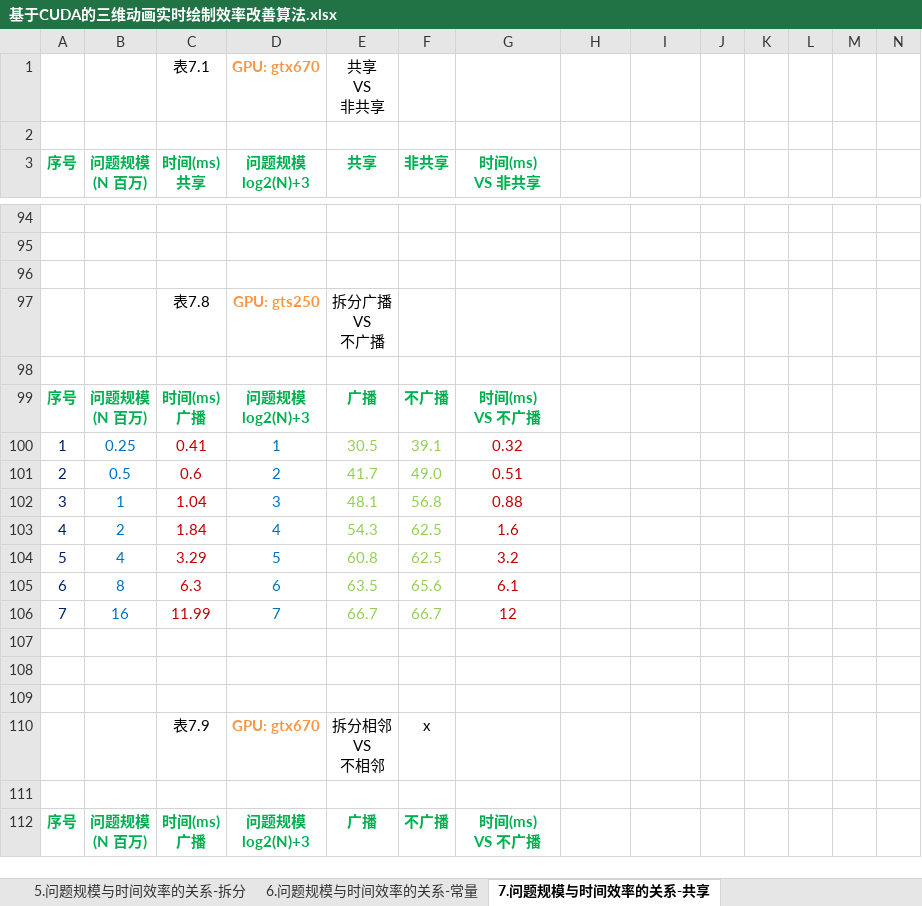
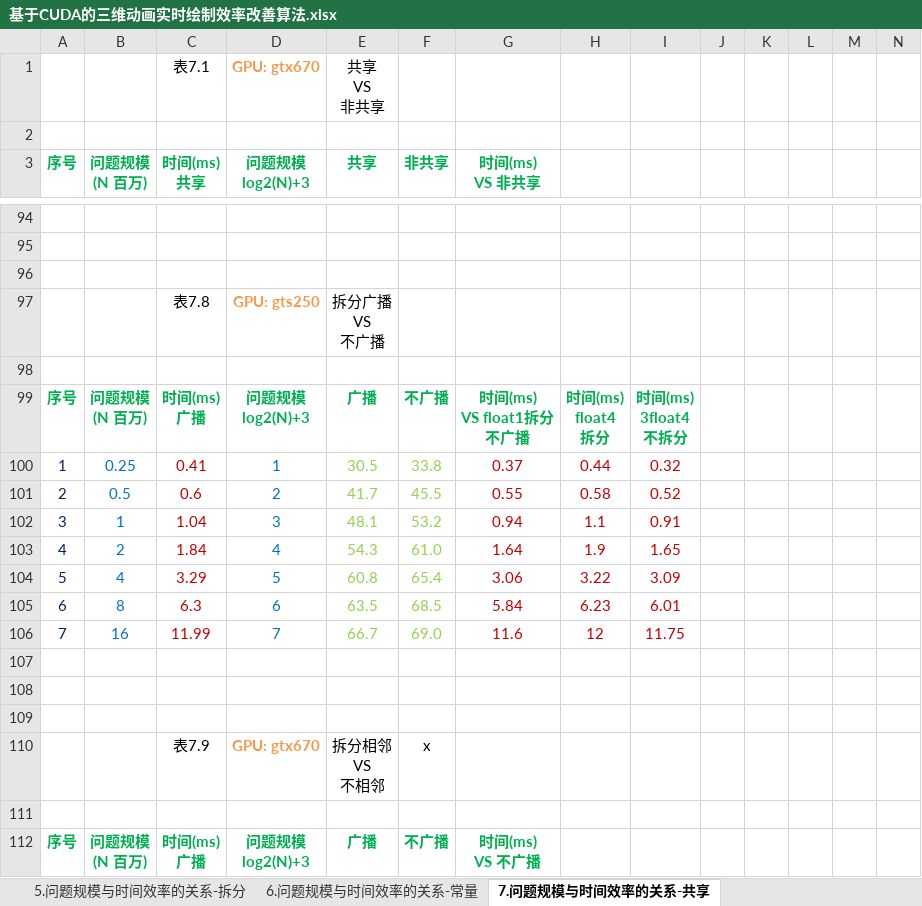
Before and after one commit to soulsheng/CudaAccMs3d, an Excel workbook: doc/基于CUDA的三维动画实时绘制效率改善算法.xlsx, sheet 7.问题规模与时间效率的关系-共享, drawn as a sheet; only a part is shown, gaps mark what is left out; values as stored, in another font and other column widths than the file's, no borders; charts and pictures not drawn; ↵ is a line break in a cell; the diff names each change by its address in the sheet, - before the commit and + after, or states it on an @@ line.

```diff
--- a/doc/基于CUDA的三维动画实时绘制效率改善算法.xlsx (sheet 7.问题规模与时间效率的关系-共享)
+++ b/doc/基于CUDA的三维动画实时绘制效率改善算法.xlsx (sheet 7.问题规模与时间效率的关系-共享)
-G99 (时间(ms) VS 非共享): 时间(ms) ↵ VS 不广播
+G99 (时间(ms) VS 非共享): 时间(ms) ↵ VS float1拆分 ↵ 不广播
-H99: (empty)
+H99: 时间(ms) ↵ float4 ↵ 拆分
-I99: (empty)
+I99: 时间(ms) ↵ 3float4 ↵ 不拆分
-F100 (非共享): 39.1
+F100 (非共享): 33.8
-G100 (时间(ms) VS 非共享): 0.32
+G100 (时间(ms) VS 非共享): 0.37
-H100: (empty)
+H100: 0.44
-I100: (empty)
+I100: 0.32
-F101 (非共享): 49.0
+F101 (非共享): 45.5
-G101 (时间(ms) VS 非共享): 0.51
+G101 (时间(ms) VS 非共享): 0.55
-H101: (empty)
+H101: 0.58
-I101: (empty)
+I101: 0.52
-F102 (非共享): 56.8
+F102 (非共享): 53.2
-G102 (时间(ms) VS 非共享): 0.88
+G102 (时间(ms) VS 非共享): 0.94
-H102: (empty)
+H102: 1.1
-I102: (empty)
+I102: 0.91
-F103 (非共享): 62.5
+F103 (非共享): 61.0
-G103 (时间(ms) VS 非共享): 1.6
+G103 (时间(ms) VS 非共享): 1.64
-H103: (empty)
+H103: 1.9
-I103: (empty)
+I103: 1.65
-F104 (非共享): 62.5
+F104 (非共享): 65.4
-G104 (时间(ms) VS 非共享): 3.2
+G104 (时间(ms) VS 非共享): 3.06
-H104: (empty)
+H104: 3.22
-I104: (empty)
+I104: 3.09
-F105 (非共享): 65.6
+F105 (非共享): 68.5
-G105 (时间(ms) VS 非共享): 6.1
+G105 (时间(ms) VS 非共享): 5.84
-H105: (empty)
+H105: 6.23
-I105: (empty)
+I105: 6.01
-F106 (非共享): 66.7
+F106 (非共享): 69.0
-G106 (时间(ms) VS 非共享): 12
+G106 (时间(ms) VS 非共享): 11.6
-H106: (empty)
+H106: 12
-I106: (empty)
+I106: 11.75
```
Also changed, not shown: charts or pictures, 1 other file.
